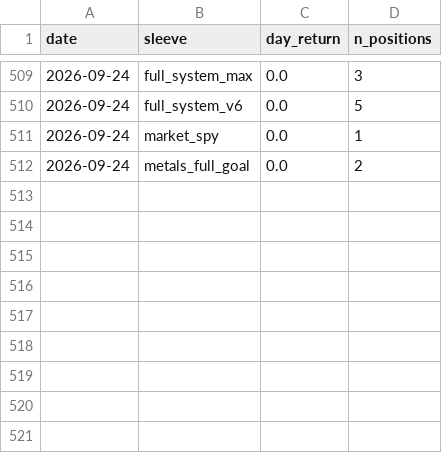
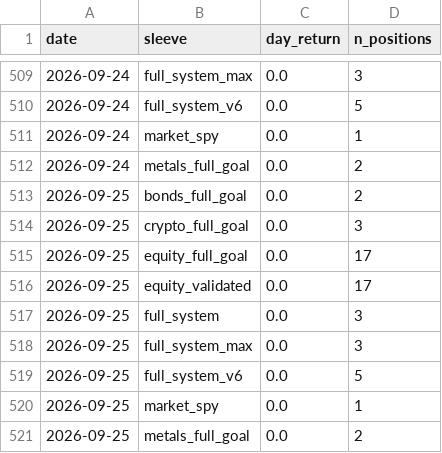
Before and after one commit to dballage777/dballage, a CSV file: paper/reports/daily_returns.csv, drawn as a sheet; only a part is shown, gaps mark what is left out; the diff names each change by its address in the sheet, - before the commit and + after, or states it on an @@ line.

```diff
--- a/paper/reports/daily_returns.csv
+++ b/paper/reports/daily_returns.csv
+row 513: 2026-09-25 | bonds_full_goal | 0.0 | 2
+row 514: 2026-09-25 | crypto_full_goal | 0.0 | 3
+row 515: 2026-09-25 | equity_full_goal | 0.0 | 17
+row 516: 2026-09-25 | equity_validated | 0.0 | 17
+row 517: 2026-09-25 | full_system | 0.0 | 3
+row 518: 2026-09-25 | full_system_max | 0.0 | 3
+row 519: 2026-09-25 | full_system_v6 | 0.0 | 5
+row 520: 2026-09-25 | market_spy | 0.0 | 1
+row 521: 2026-09-25 | metals_full_goal | 0.0 | 2
```
Also changed, not shown: paper/reports/standings.csv, 6 other files.
